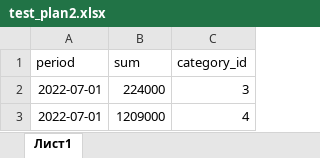
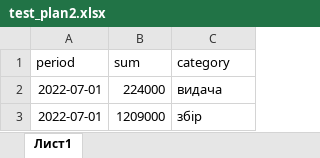
Before and after one commit to LiquorProg/fastAPIproject, an Excel workbook: xlsx_files_for_testing_plans_insert_method/test_plan2.xlsx, sheet Лист1, drawn as a sheet; values as stored, in another font and other column widths than the file's, no borders; the diff names each change by its address in the sheet, - before the commit and + after, or states it on an @@ line.

```diff
--- a/xlsx_files_for_testing_plans_insert_method/test_plan2.xlsx (sheet Лист1)
+++ b/xlsx_files_for_testing_plans_insert_method/test_plan2.xlsx (sheet Лист1)
-C1: category_id
+C1: category
-C2 (category): 3
+C2 (category): видача
-C3 (category): 4
+C3 (category): збір
```
Also changed, not shown: xlsx_files_for_testing_plans_insert_method/test_plan1.xlsx, xlsx_files_for_testing_plans_insert_method/test_plan3.xlsx, 1 other file.
